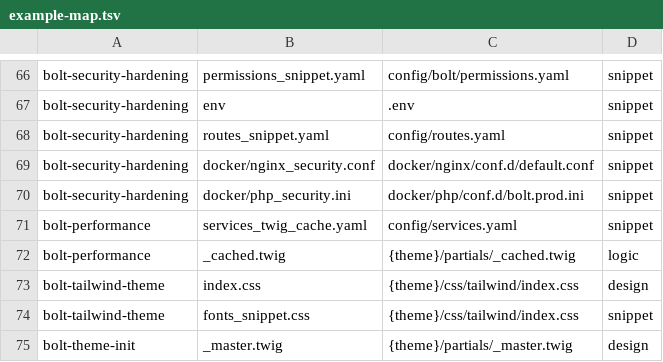
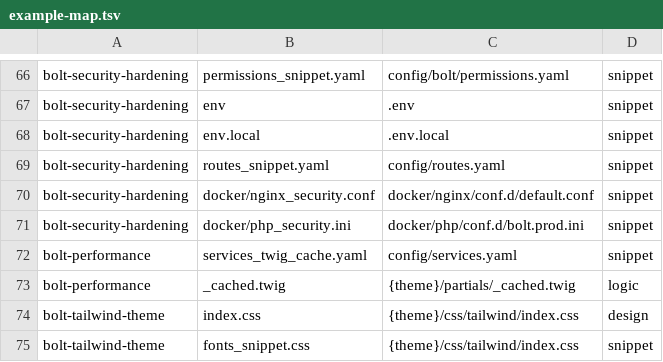
Before and after one commit to Vondry/bolt-skills, a TSV file: skills/bolt-audit/references/example-map.tsv, drawn as a sheet; only a part is shown, gaps mark what is left out; the shorter side is filled out with more unchanged rows.

Commit message:
feat(bolt-security-hardening): production values incl. APP_SECRET in .env, .env.local for local dev only
An SFTP upload now runs on its own. Before, the empty APP_SECRET in .env gave a 500 until the developer's .env.local was uploaded too, which then ran production with debug on (fmautoservis.cz). examples/env carries every production value, with a fresh secret generated per project; the new examples/env.local holds only APP_ENV=dev, APP_DEBUG=1 and any host. check-config.php fails on an empty or placeholder secret instead of a committed one, and warns when .env.local overrides the secret or sets debug without APP_ENV=dev. WORKFLOWS, bolt-build, the intake and the bolt-audit checklist follow.

```diff
--- a/skills/bolt-audit/references/example-map.tsv
+++ b/skills/bolt-audit/references/example-map.tsv
@@ -67,2 +67,3 @@ bolt-security-hardening	permissions_snippet.yaml	config/bolt/permissions.yaml	sn
 bolt-security-hardening	env	.env	snippet
+bolt-security-hardening	env.local	.env.local	snippet
 bolt-security-hardening	routes_snippet.yaml	config/routes.yaml	snippet
```
Also changed, not shown: 9 other files.
